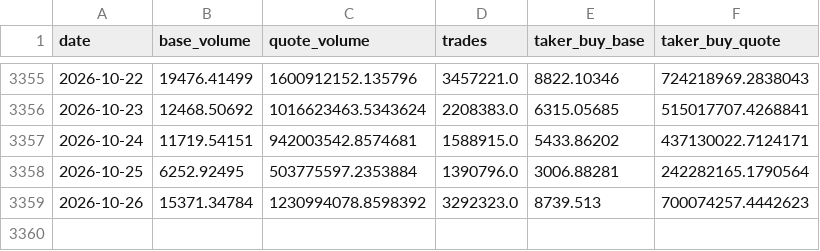
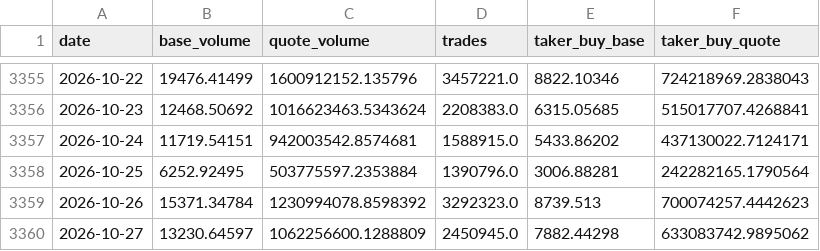
Before and after one commit to tpt309031/Elab, a CSV file: data/cache/binance_spot_volume_1d.csv, drawn as a sheet; only a part is shown, gaps mark what is left out.

```diff
--- a/data/cache/binance_spot_volume_1d.csv
+++ b/data/cache/binance_spot_volume_1d.csv
@@ -3359 +3359,2 @@ date,base_volume,quote_volume,trades,taker_buy_base,taker_buy_quote
 2026-10-26,15371.34784,1230994078.8598392,3292323.0,8739.513,700074257.4442623
+2026-10-27,13230.64597,1062256600.1288809,2450945.0,7882.44298,633083742.9895062
```
Also changed, not shown: data/cache/BTCUSDT_1d.csv, data/cache/BTCUSDT_4h.csv, 6 other files.
